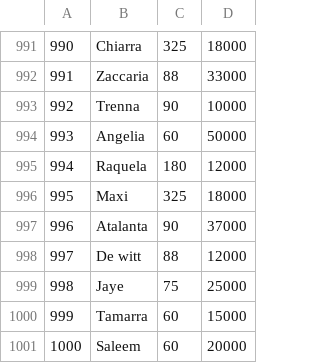
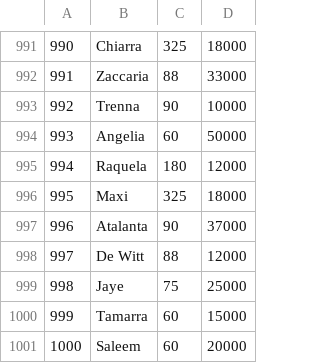
Before and after one commit to MarcosLaporte/eclipse-workspace, a CSV file: TP_3/data.csv, drawn as a sheet; only a part is shown, gaps mark what is left out; the diff covers the shown part only; the diff names each change by its address in the sheet, - before the commit and + after, or states it on an @@ line.

```diff
--- a/TP_3/data.csv
+++ b/TP_3/data.csv
-B998: De witt
+B998: De Witt
```
Also changed, not shown: 1 added row, 1 removed row and 4 edited cells elsewhere in this file, 48 other files.
